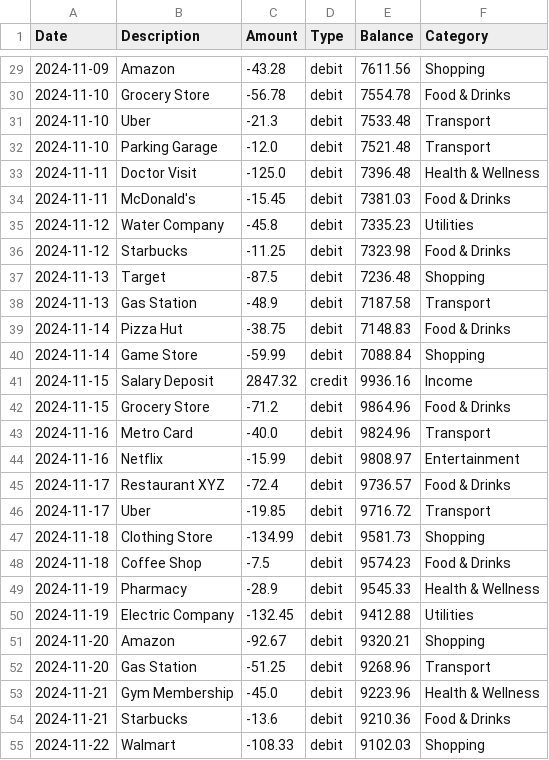
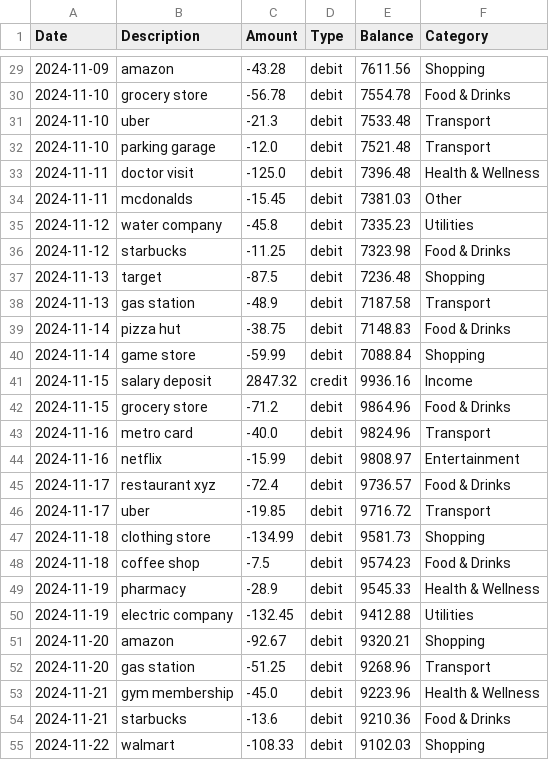
Before and after one commit to silaholmes/personal-finance-analyzer, a CSV file: data/transactions_categorized.csv, drawn as a sheet; only a part is shown, gaps mark what is left out; the diff covers the shown part only.

```diff
--- a/data/transactions_categorized.csv
+++ b/data/transactions_categorized.csv
@@ -29,27 +29,27 @@ Date,Description,Amount,Type,Balance,Category
-2024-11-09,Amazon,-43.28,debit,7611.56,Shopping
-2024-11-10,Grocery Store,-56.78,debit,7554.78,Food & Drinks
-2024-11-10,Uber,-21.3,debit,7533.48,Transport
-2024-11-10,Parking Garage,-12.0,debit,7521.48,Transport
-2024-11-11,Doctor Visit,-125.0,debit,7396.48,Health & Wellness
-2024-11-11,McDonald's,-15.45,debit,7381.03,Food & Drinks
-2024-11-12,Water Company,-45.8,debit,7335.23,Utilities
-2024-11-12,Starbucks,-11.25,debit,7323.98,Food & Drinks
-2024-11-13,Target,-87.5,debit,7236.48,Shopping
-2024-11-13,Gas Station,-48.9,debit,7187.58,Transport
-2024-11-14,Pizza Hut,-38.75,debit,7148.83,Food & Drinks
-2024-11-14,Game Store,-59.99,debit,7088.84,Shopping
-2024-11-15,Salary Deposit,2847.32,credit,9936.16,Income
-2024-11-15,Grocery Store,-71.2,debit,9864.96,Food & Drinks
-2024-11-16,Metro Card,-40.0,debit,9824.96,Transport
-2024-11-16,Netflix,-15.99,debit,9808.97,Entertainment
-2024-11-17,Restaurant XYZ,-72.4,debit,9736.57,Food & Drinks
-2024-11-17,Uber,-19.85,debit,9716.72,Transport
-2024-11-18,Clothing Store,-134.99,debit,9581.73,Shopping
-2024-11-18,Coffee Shop,-7.5,debit,9574.23,Food & Drinks
-2024-11-19,Pharmacy,-28.9,debit,9545.33,Health & Wellness
-2024-11-19,Electric Company,-132.45,debit,9412.88,Utilities
-2024-11-20,Amazon,-92.67,debit,9320.21,Shopping
-2024-11-20,Gas Station,-51.25,debit,9268.96,Transport
-2024-11-21,Gym Membership,-45.0,debit,9223.96,Health & Wellness
-2024-11-21,Starbucks,-13.6,debit,9210.36,Food & Drinks
-2024-11-22,Walmart,-108.33,debit,9102.03,Shopping
+2024-11-09,amazon,-43.28,debit,7611.56,Shopping
+2024-11-10,grocery store,-56.78,debit,7554.78,Food & Drinks
+2024-11-10,uber,-21.3,debit,7533.48,Transport
+2024-11-10,parking garage,-12.0,debit,7521.48,Transport
+2024-11-11,doctor visit,-125.0,debit,7396.48,Health & Wellness
+2024-11-11,mcdonalds,-15.45,debit,7381.03,Other
+2024-11-12,water company,-45.8,debit,7335.23,Utilities
+2024-11-12,starbucks,-11.25,debit,7323.98,Food & Drinks
+2024-11-13,target,-87.5,debit,7236.48,Shopping
+2024-11-13,gas station,-48.9,debit,7187.58,Transport
+2024-11-14,pizza hut,-38.75,debit,7148.83,Food & Drinks
+2024-11-14,game store,-59.99,debit,7088.84,Shopping
+2024-11-15,salary deposit,2847.32,credit,9936.16,Income
+2024-11-15,grocery store,-71.2,debit,9864.96,Food & Drinks
+2024-11-16,metro card,-40.0,debit,9824.96,Transport
+2024-11-16,netflix,-15.99,debit,9808.97,Entertainment
+2024-11-17,restaurant xyz,-72.4,debit,9736.57,Food & Drinks
+2024-11-17,uber,-19.85,debit,9716.72,Transport
+2024-11-18,clothing store,-134.99,debit,9581.73,Shopping
+2024-11-18,coffee shop,-7.5,debit,9574.23,Food & Drinks
+2024-11-19,pharmacy,-28.9,debit,9545.33,Health & Wellness
+2024-11-19,electric company,-132.45,debit,9412.88,Utilities
+2024-11-20,amazon,-92.67,debit,9320.21,Shopping
+2024-11-20,gas station,-51.25,debit,9268.96,Transport
+2024-11-21,gym membership,-45.0,debit,9223.96,Health & Wellness
+2024-11-21,starbucks,-13.6,debit,9210.36,Food & Drinks
+2024-11-22,walmart,-108.33,debit,9102.03,Shopping
```
Also changed, not shown: 161 edited cells elsewhere in this file, 1 other file.
